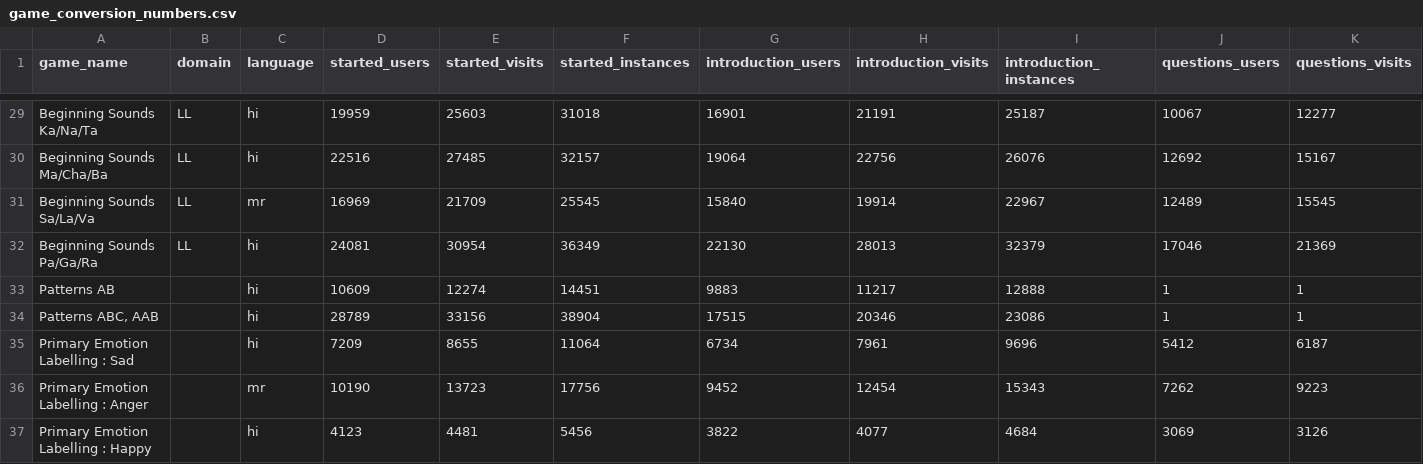
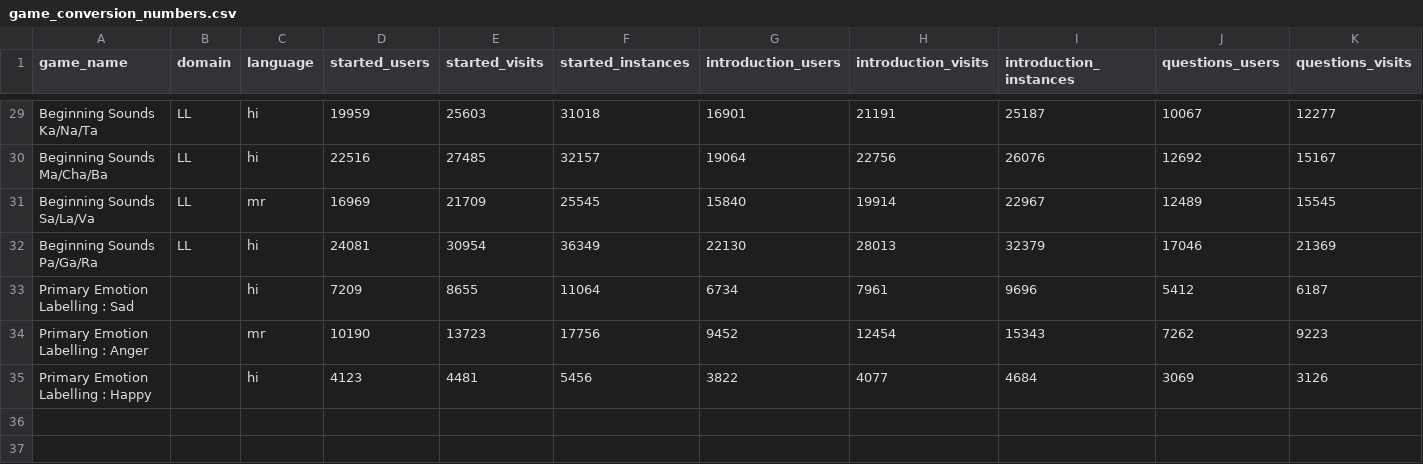
Before and after one commit to riyab-maker/tpd-games-dashboard, a CSV file: data/game_conversion_numbers.csv, drawn as a sheet; only a part is shown, gaps mark what is left out; rows hold the shown columns only; the diff names each change by its address in the sheet, - before the commit and + after, or states it on an @@ line.

Commit message:
Update summary_data.csv, game_conversion_numbers.csv, and processed_data.csv

```diff
--- a/data/game_conversion_numbers.csv
+++ b/data/game_conversion_numbers.csv
-row 33: Patterns AB |  | hi | 10609 | 12274 | 14451 | 9883 | 11217 | 12888 | 1 | 1
-row 34: Patterns ABC, AAB |  | hi | 28789 | 33156 | 38904 | 17515 | 20346 | 23086 | 1 | 1
```
Also changed, not shown: data/summary_data.csv, 1 other file.
